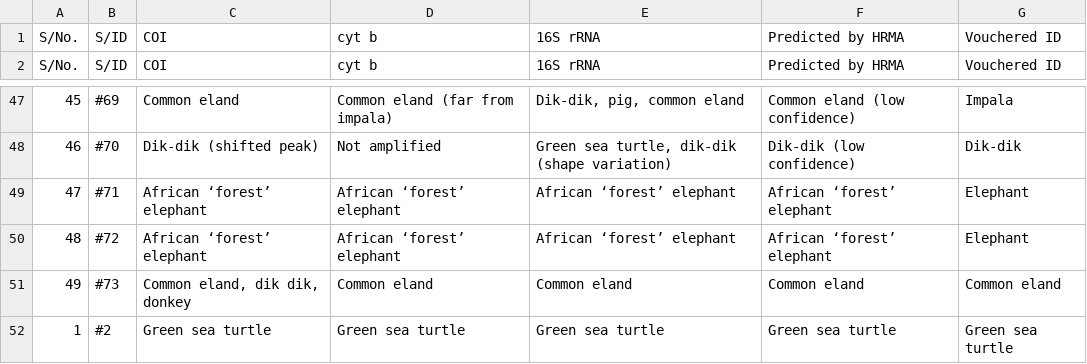
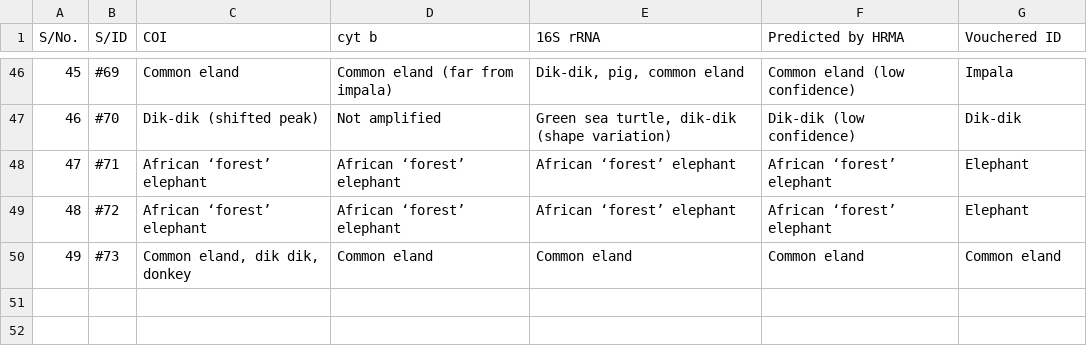
Before and after one commit to ousodaniel/data, a CSV file: 368445 2Jan2020_rev_ms.csv, drawn as a sheet; only a part is shown, gaps mark what is left out.

Commit message:
removed errors

```diff
--- a/368445 2Jan2020_rev_ms.csv
+++ b/368445 2Jan2020_rev_ms.csv
@@ -1,2 +1 @@
-S/No.,S/ID,COI,cyt b,16S rRNA ,Predicted by HRMA,Vouchered ID
 S/No.,S/ID,COI,cyt b,16S rRNA ,Predicted by HRMA,Vouchered ID
@@ -51,2 +50 @@ S/No.,S/ID,COI,cyt b,16S rRNA ,Predicted by HRMA,Vouchered ID
 49,#73,"Common eland, dik dik, donkey",Common eland,Common eland,Common eland,Common eland
-1,#2,Green sea turtle,Green sea turtle,Green sea turtle,Green sea turtle,Green sea turtle
```
